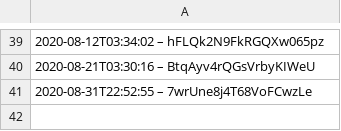
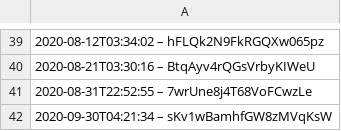
Before and after one commit to darkknight68/hyperliquid-trading-bot, a CSV file: data.csv, drawn as a sheet; only a part is shown, gaps mark what is left out; the diff names each change by its address in the sheet, - before the commit and + after, or states it on an @@ line.

Commit message:
temp(data.csv): experimental changes (to be removed)

```diff
--- a/data.csv
+++ b/data.csv
+row 42: 2020-09-30T04:21:34 – sKv1wBamhfGW8zMVqKsW
```
